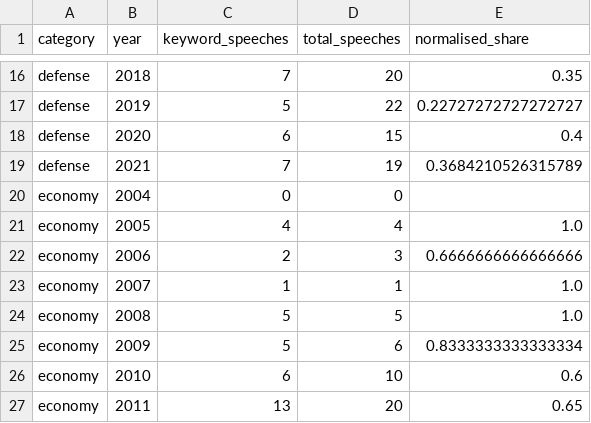
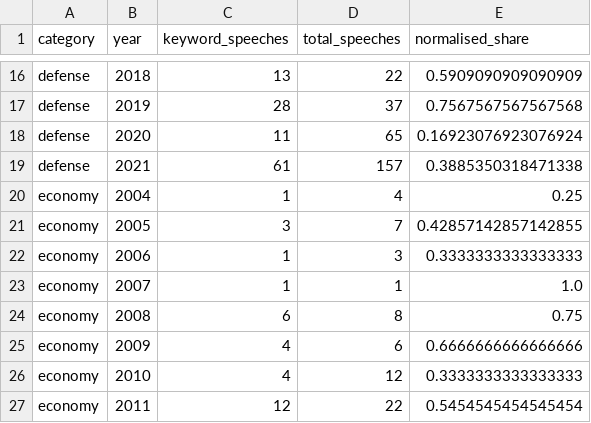
Before and after one commit to ninaudagawa/Media-Politics, a CSV file: project/data/clean/speeches_normalised.csv, drawn as a sheet; only a part is shown, gaps mark what is left out; the diff covers the shown part only; the diff names each change by its address in the sheet, - before the commit and + after, or states it on an @@ line.

```diff
--- a/project/data/clean/speeches_normalised.csv
+++ b/project/data/clean/speeches_normalised.csv
-C16 (keyword_speeches): 7
+C16 (keyword_speeches): 13
-D16 (total_speeches): 20
+D16 (total_speeches): 22
-E16 (normalised_share): 0.35
+E16 (normalised_share): 0.5909090909090909
-C17 (keyword_speeches): 5
+C17 (keyword_speeches): 28
-D17 (total_speeches): 22
+D17 (total_speeches): 37
-E17 (normalised_share): 0.22727272727272727
+E17 (normalised_share): 0.7567567567567568
-C18 (keyword_speeches): 6
+C18 (keyword_speeches): 11
-D18 (total_speeches): 15
+D18 (total_speeches): 65
-E18 (normalised_share): 0.4
+E18 (normalised_share): 0.16923076923076924
-C19 (keyword_speeches): 7
+C19 (keyword_speeches): 61
-D19 (total_speeches): 19
+D19 (total_speeches): 157
-E19 (normalised_share): 0.3684210526315789
+E19 (normalised_share): 0.3885350318471338
-C20 (keyword_speeches): 0
+C20 (keyword_speeches): 1
-D20 (total_speeches): 0
+D20 (total_speeches): 4
-E20 (normalised_share): (empty)
+E20 (normalised_share): 0.25
-C21 (keyword_speeches): 4
+C21 (keyword_speeches): 3
-D21 (total_speeches): 4
+D21 (total_speeches): 7
-E21 (normalised_share): 1.0
+E21 (normalised_share): 0.42857142857142855
-C22 (keyword_speeches): 2
+C22 (keyword_speeches): 1
-E22 (normalised_share): 0.6666666666666666
+E22 (normalised_share): 0.3333333333333333
-C24 (keyword_speeches): 5
+C24 (keyword_speeches): 6
-D24 (total_speeches): 5
+D24 (total_speeches): 8
-E24 (normalised_share): 1.0
+E24 (normalised_share): 0.75
-C25 (keyword_speeches): 5
+C25 (keyword_speeches): 4
-E25 (normalised_share): 0.8333333333333334
+E25 (normalised_share): 0.6666666666666666
-C26 (keyword_speeches): 6
+C26 (keyword_speeches): 4
-D26 (total_speeches): 10
+D26 (total_speeches): 12
-E26 (normalised_share): 0.6
+E26 (normalised_share): 0.3333333333333333
-C27 (keyword_speeches): 13
+C27 (keyword_speeches): 12
-D27 (total_speeches): 20
+D27 (total_speeches): 22
-E27 (normalised_share): 0.65
+E27 (normalised_share): 0.5454545454545454
```
Also changed, not shown: 1 added row, 1 removed row and 145 edited cells elsewhere in this file, 9 other files.
